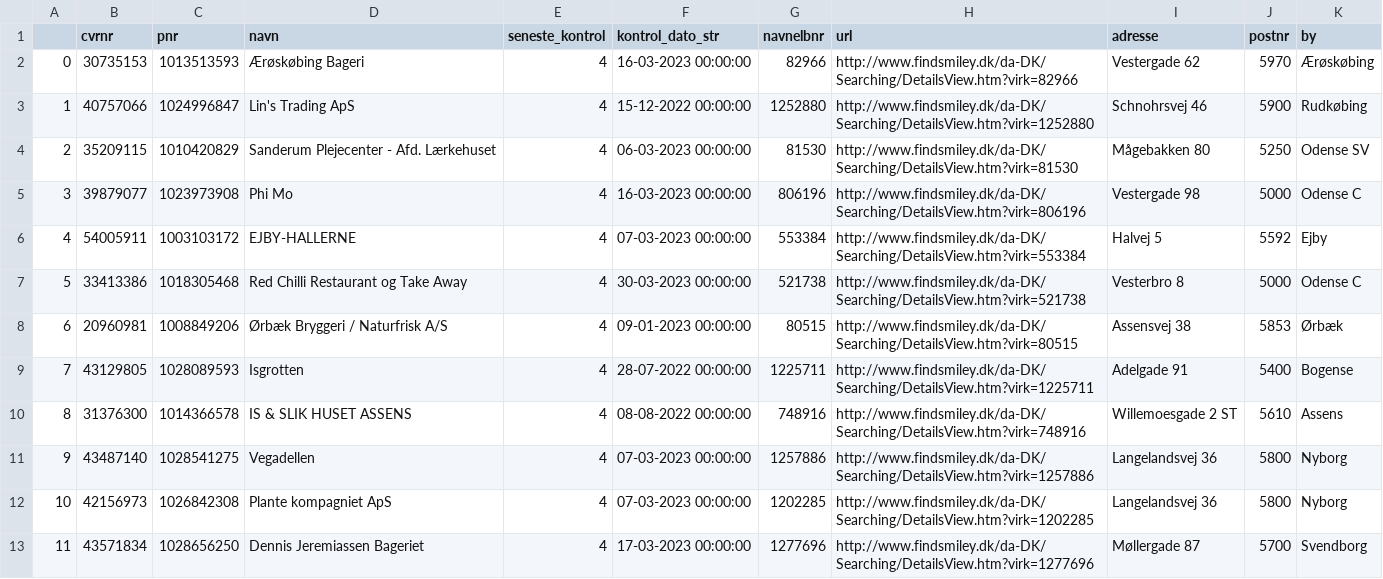
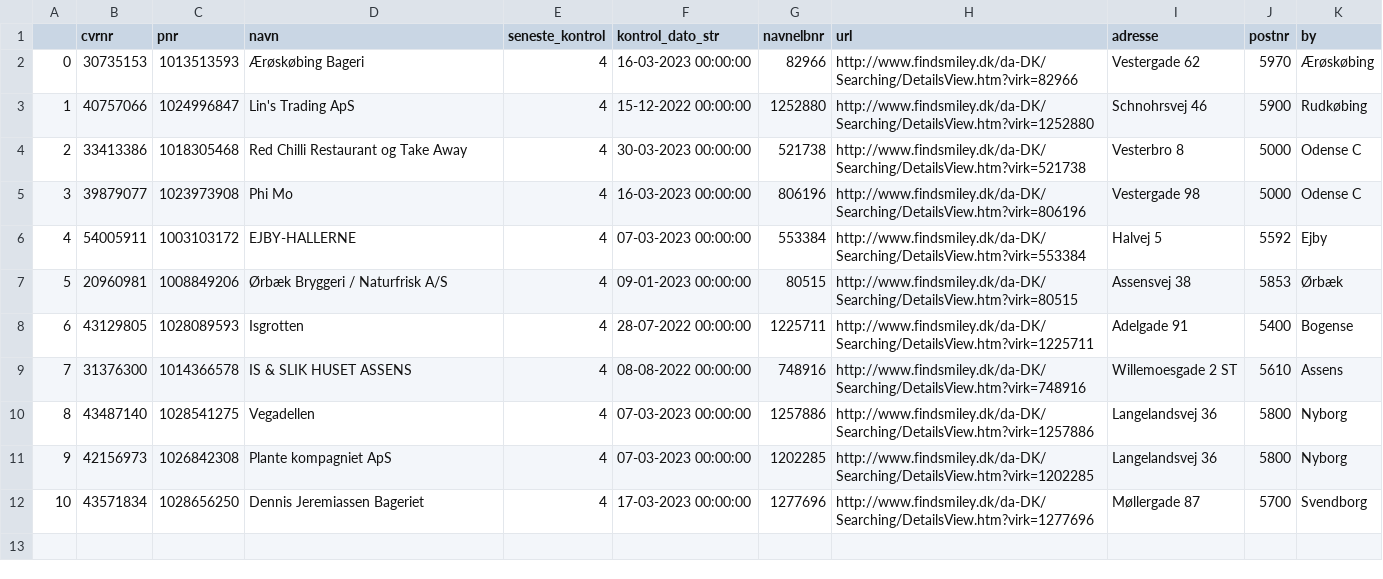
Before and after one commit to TV2-Fyn/scraping-af-foedevarestyrelsens-smileyordning, a CSV file: csv/smileyer.csv, drawn as a sheet; removed rows and columns are numbered as before the commit, all else as after; the diff names each change by its address in the sheet, - before the commit and + after, or states it on an @@ line.

```diff
--- a/csv/smileyer.csv
+++ b/csv/smileyer.csv
-row 4: 2 | 35209115 | 1010420829 | Sanderum Plejecenter - Afd. Lærkehuset | 4 | 06-03-2023 00:00:00 | 81530 | http://www.findsmiley.dk/da-DK/Searching/DetailsView.htm?virk=81530 | Mågebakken 80 | 5250 | Odense SV
@@ row 7 moved to row 4: 2 @@
@@ column A renumbered from row 7 down @@
```
